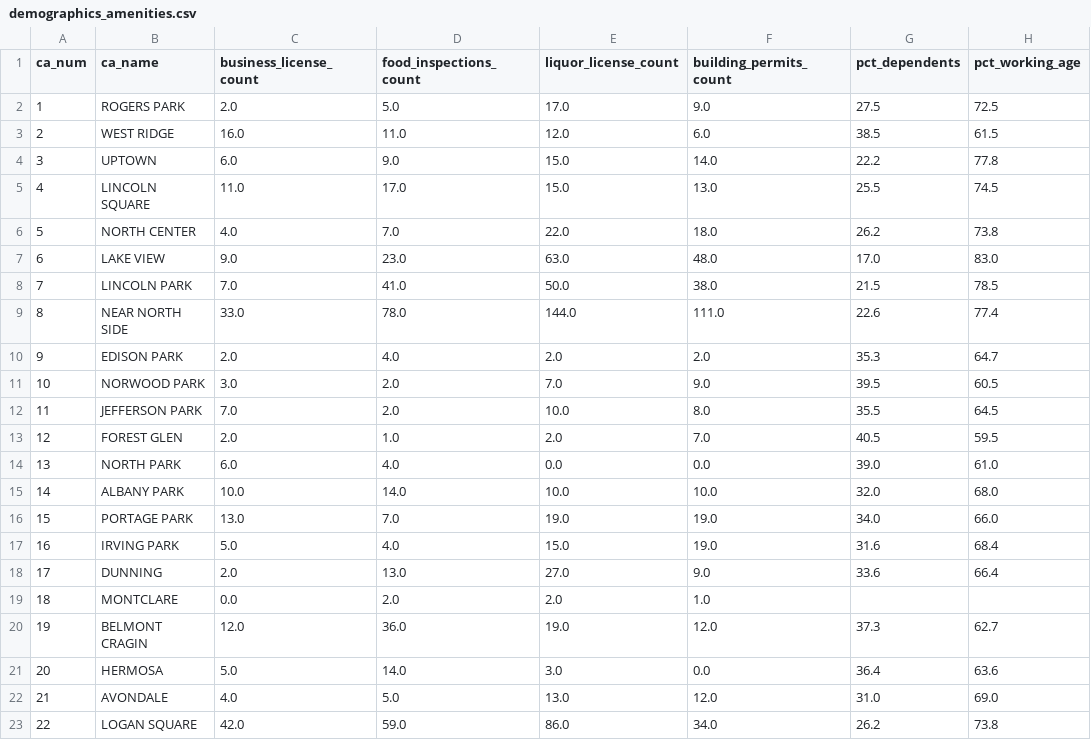
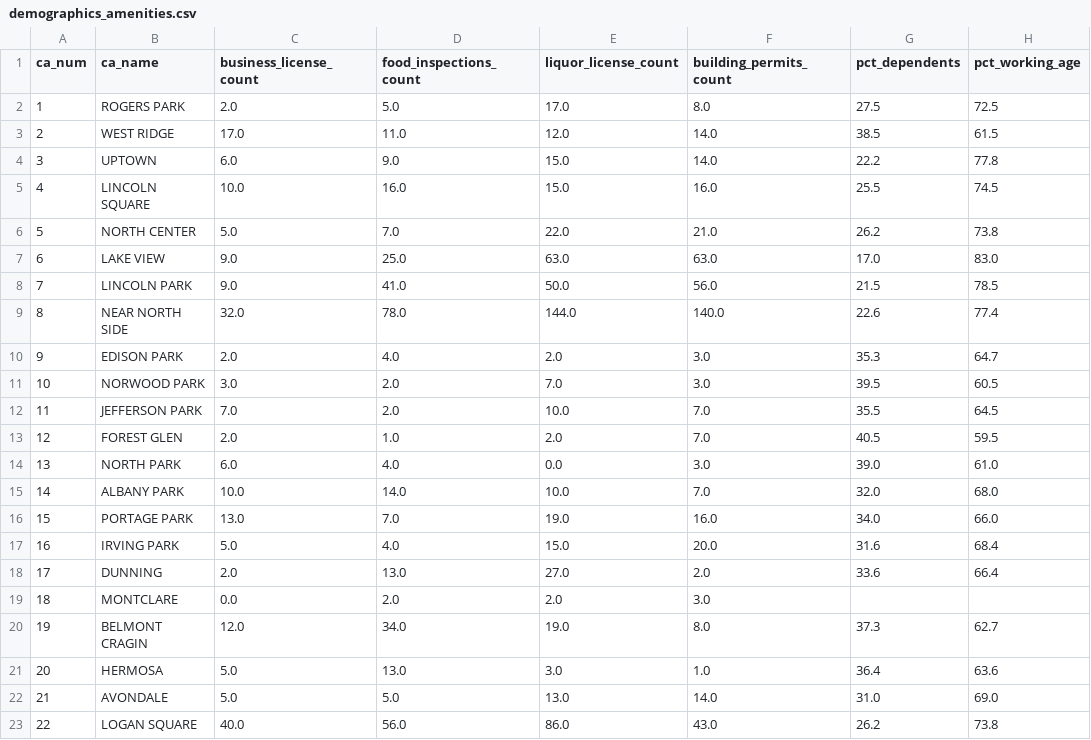
Before and after one commit to annamonso/ONSA_project, a CSV file: datasets/demographics_amenities.csv, drawn as a sheet; only a part is shown; the diff covers the shown part only; the diff names each change by its address in the sheet, - before the commit and + after, or states it on an @@ line.

```diff
--- a/datasets/demographics_amenities.csv
+++ b/datasets/demographics_amenities.csv
-F2 (building_permits_count): 9.0
+F2 (building_permits_count): 8.0
-C3 (business_license_count): 16.0
+C3 (business_license_count): 17.0
-F3 (building_permits_count): 6.0
+F3 (building_permits_count): 14.0
-C5 (business_license_count): 11.0
+C5 (business_license_count): 10.0
-D5 (food_inspections_count): 17.0
+D5 (food_inspections_count): 16.0
-F5 (building_permits_count): 13.0
+F5 (building_permits_count): 16.0
-C6 (business_license_count): 4.0
+C6 (business_license_count): 5.0
-F6 (building_permits_count): 18.0
+F6 (building_permits_count): 21.0
-D7 (food_inspections_count): 23.0
+D7 (food_inspections_count): 25.0
-F7 (building_permits_count): 48.0
+F7 (building_permits_count): 63.0
-C8 (business_license_count): 7.0
+C8 (business_license_count): 9.0
-F8 (building_permits_count): 38.0
+F8 (building_permits_count): 56.0
-C9 (business_license_count): 33.0
+C9 (business_license_count): 32.0
-F9 (building_permits_count): 111.0
+F9 (building_permits_count): 140.0
-F10 (building_permits_count): 2.0
+F10 (building_permits_count): 3.0
-F11 (building_permits_count): 9.0
+F11 (building_permits_count): 3.0
-F12 (building_permits_count): 8.0
+F12 (building_permits_count): 7.0
-F14 (building_permits_count): 0.0
+F14 (building_permits_count): 3.0
-F15 (building_permits_count): 10.0
+F15 (building_permits_count): 7.0
-F16 (building_permits_count): 19.0
+F16 (building_permits_count): 16.0
-F17 (building_permits_count): 19.0
+F17 (building_permits_count): 20.0
-F18 (building_permits_count): 9.0
+F18 (building_permits_count): 2.0
-F19 (building_permits_count): 1.0
+F19 (building_permits_count): 3.0
-D20 (food_inspections_count): 36.0
+D20 (food_inspections_count): 34.0
-F20 (building_permits_count): 12.0
+F20 (building_permits_count): 8.0
-D21 (food_inspections_count): 14.0
+D21 (food_inspections_count): 13.0
-F21 (building_permits_count): 0.0
+F21 (building_permits_count): 1.0
-C22 (business_license_count): 4.0
+C22 (business_license_count): 5.0
-F22 (building_permits_count): 12.0
+F22 (building_permits_count): 14.0
-C23 (business_license_count): 42.0
+C23 (business_license_count): 40.0
-D23 (food_inspections_count): 59.0
+D23 (food_inspections_count): 56.0
-F23 (building_permits_count): 34.0
+F23 (building_permits_count): 43.0
```
Also changed, not shown: 66 edited cells elsewhere in this file, datasets/final_opportunity_ranking.csv, 19 other files.
